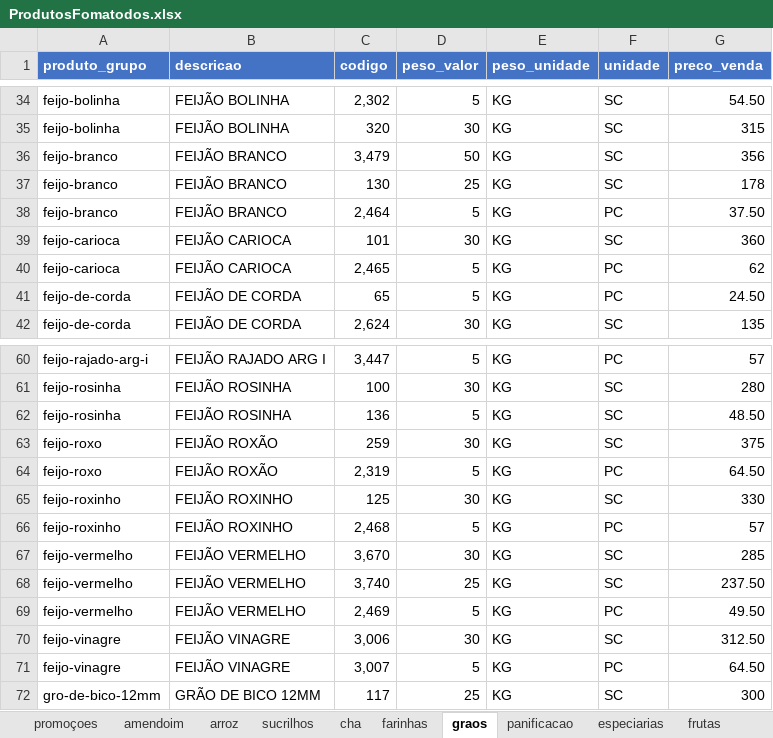
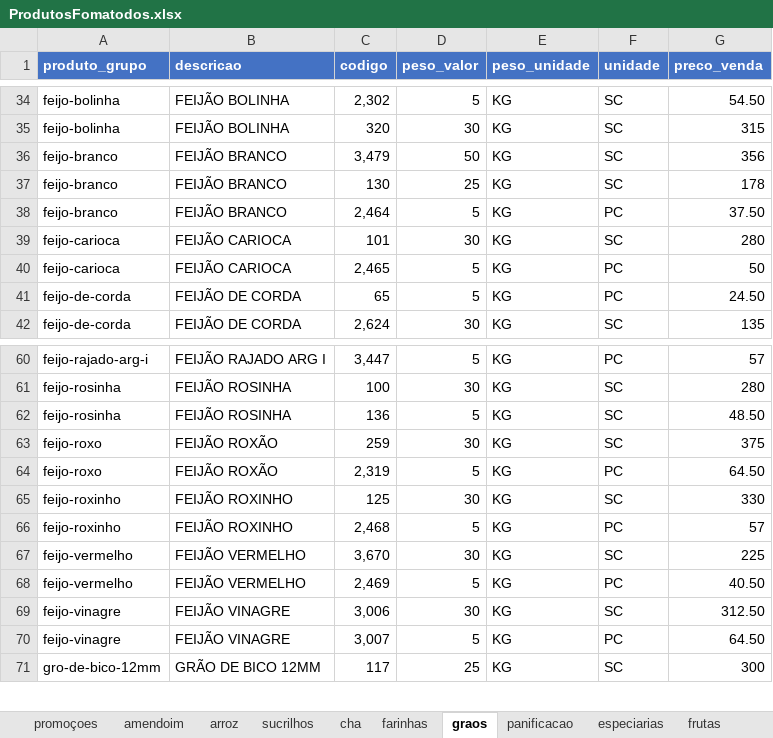
Before and after one commit to MuriloBastos6/Lista-de-Produtos-Bourached, an Excel workbook: data/ProdutosFomatodos.xlsx, sheet graos, drawn as a sheet; only a part is shown, gaps mark what is left out; values as stored, in another font and other column widths than the file's, no borders; removed rows and columns are numbered as before the commit, all else as after; the diff names each change by its address in the sheet, - before the commit and + after, or states it on an @@ line.

```diff
--- a/data/ProdutosFomatodos.xlsx (sheet graos)
+++ b/data/ProdutosFomatodos.xlsx (sheet graos)
-G39 (preco_venda): 360
+G39 (preco_venda): 280
-G40 (preco_venda): 62
+G40 (preco_venda): 50
-G67 (preco_venda): 285
+G67 (preco_venda): 225
-row 68: feijo-vermelho | FEIJÃO VERMELHO | 3,740 | 25 | KG | SC | 237.50
-G68 (preco_venda): 49.50
+G68 (preco_venda): 40.50
```
Also changed, not shown: sheet sementes, 1 other file.
